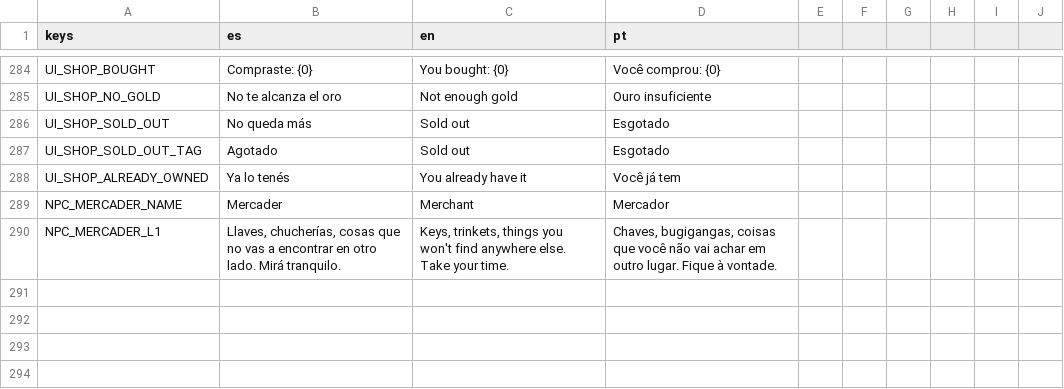
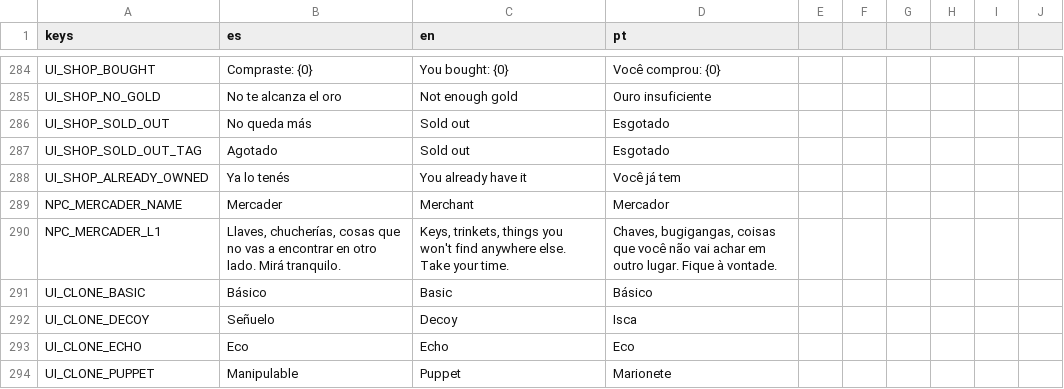
Before and after one commit to delfabroleandroezequiel-dotcom/videojogo, a CSV file: resources/localization/strings.csv, drawn as a sheet; only a part is shown, gaps mark what is left out; the diff names each change by its address in the sheet, - before the commit and + after, or states it on an @@ line.

```diff
--- a/resources/localization/strings.csv
+++ b/resources/localization/strings.csv
+row 291: UI_CLONE_BASIC | Básico | Basic | Básico
+row 292: UI_CLONE_DECOY | Señuelo | Decoy | Isca
+row 293: UI_CLONE_ECHO | Eco | Echo | Eco
+row 294: UI_CLONE_PUPPET | Manipulable | Puppet | Marionete
```
Also changed, not shown: 26 other files.
